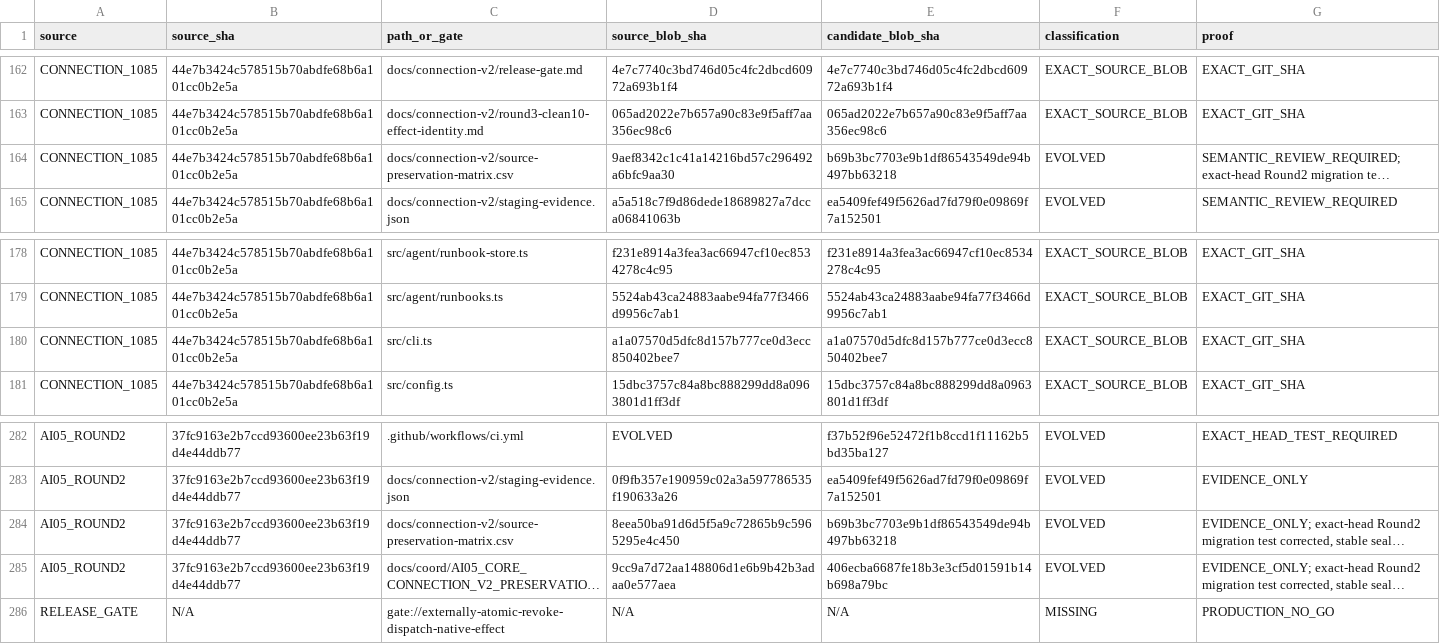
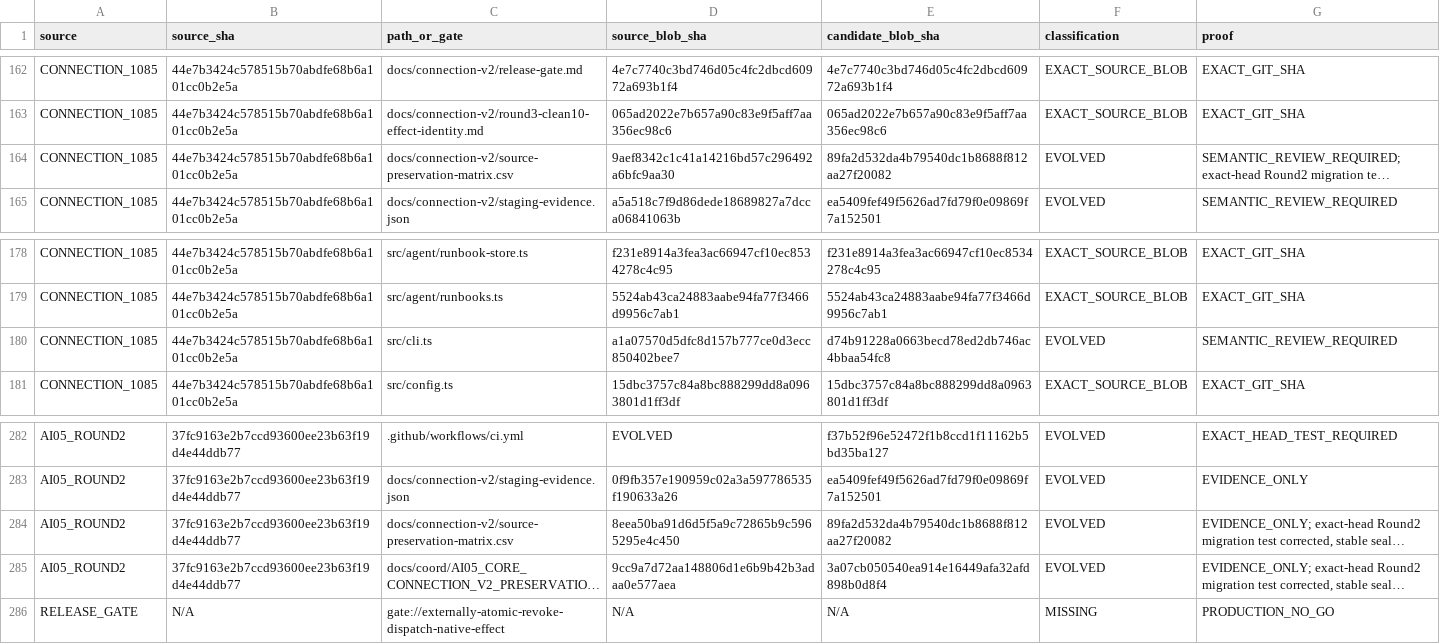
Before and after one commit to Naveax/Nexowire, a CSV file: docs/coord/AI05_ROUND2_SOURCE_PRESERVATION.csv, drawn as a sheet; only a part is shown, gaps mark what is left out; long unchanged cells end in …; the diff names each change by its address in the sheet, - before the commit and + after, or states it on an @@ line.

```diff
--- a/docs/coord/AI05_ROUND2_SOURCE_PRESERVATION.csv
+++ b/docs/coord/AI05_ROUND2_SOURCE_PRESERVATION.csv
-E164 (candidate_blob_sha): b69b3bc7703e9b1df86543549de94b497bb63218
+E164 (candidate_blob_sha): 89fa2d532da4b79540dc1b8688f812aa27f20082
-E180 (candidate_blob_sha): a1a07570d5dfc8d157b777ce0d3ecc850402bee7
+E180 (candidate_blob_sha): d74b91228a0663becd78ed2db746ac4bbaa54fc8
-F180 (classification): EXACT_SOURCE_BLOB
+F180 (classification): EVOLVED
-G180 (proof): EXACT_GIT_SHA
+G180 (proof): SEMANTIC_REVIEW_REQUIRED
-E284 (candidate_blob_sha): b69b3bc7703e9b1df86543549de94b497bb63218
+E284 (candidate_blob_sha): 89fa2d532da4b79540dc1b8688f812aa27f20082
-E285 (candidate_blob_sha): 406ecba6687fe18b3e3cf5d01591b14b698a79bc
+E285 (candidate_blob_sha): 3a07cb050540ea914e16449afa32afd898b0d8f4
```
Also changed, not shown: docs/connection-v2/source-preservation-matrix.csv, docs/coord/AI05_CORE_CONNECTION_V2_PRESERVATION.csv, 4 other files.
